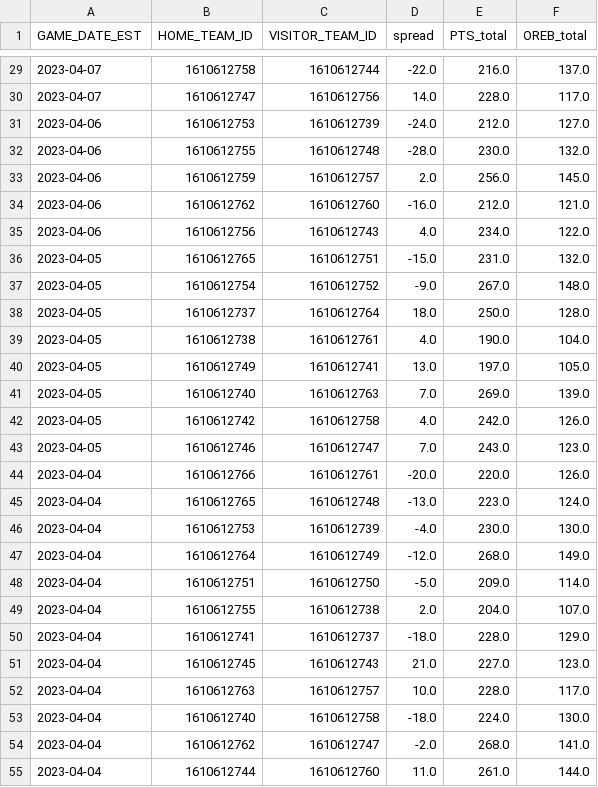
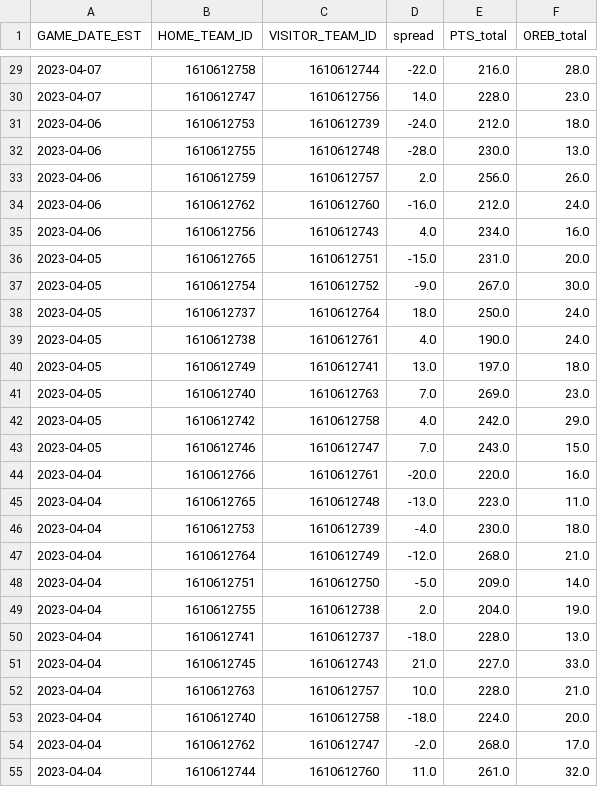
Before and after one commit to zuntue/playoffs_two, a CSV file: games_results.csv, drawn as a sheet; only a part is shown, gaps mark what is left out; the diff covers the shown part only.

```diff
--- a/games_results.csv
+++ b/games_results.csv
@@ -29,27 +29,27 @@ GAME_DATE_EST,HOME_TEAM_ID,VISITOR_TEAM_ID,spread,PTS_total,OREB_total
-2023-04-07,1610612758,1610612744,-22.0,216.0,137.0
-2023-04-07,1610612747,1610612756,14.0,228.0,117.0
-2023-04-06,1610612753,1610612739,-24.0,212.0,127.0
-2023-04-06,1610612755,1610612748,-28.0,230.0,132.0
-2023-04-06,1610612759,1610612757,2.0,256.0,145.0
-2023-04-06,1610612762,1610612760,-16.0,212.0,121.0
-2023-04-06,1610612756,1610612743,4.0,234.0,122.0
-2023-04-05,1610612765,1610612751,-15.0,231.0,132.0
-2023-04-05,1610612754,1610612752,-9.0,267.0,148.0
-2023-04-05,1610612737,1610612764,18.0,250.0,128.0
-2023-04-05,1610612738,1610612761,4.0,190.0,104.0
-2023-04-05,1610612749,1610612741,13.0,197.0,105.0
-2023-04-05,1610612740,1610612763,7.0,269.0,139.0
-2023-04-05,1610612742,1610612758,4.0,242.0,126.0
-2023-04-05,1610612746,1610612747,7.0,243.0,123.0
-2023-04-04,1610612766,1610612761,-20.0,220.0,126.0
-2023-04-04,1610612765,1610612748,-13.0,223.0,124.0
-2023-04-04,1610612753,1610612739,-4.0,230.0,130.0
-2023-04-04,1610612764,1610612749,-12.0,268.0,149.0
-2023-04-04,1610612751,1610612750,-5.0,209.0,114.0
-2023-04-04,1610612755,1610612738,2.0,204.0,107.0
-2023-04-04,1610612741,1610612737,-18.0,228.0,129.0
-2023-04-04,1610612745,1610612743,21.0,227.0,123.0
-2023-04-04,1610612763,1610612757,10.0,228.0,117.0
-2023-04-04,1610612740,1610612758,-18.0,224.0,130.0
-2023-04-04,1610612762,1610612747,-2.0,268.0,141.0
-2023-04-04,1610612744,1610612760,11.0,261.0,144.0
+2023-04-07,1610612758,1610612744,-22.0,216.0,28.0
+2023-04-07,1610612747,1610612756,14.0,228.0,23.0
+2023-04-06,1610612753,1610612739,-24.0,212.0,18.0
+2023-04-06,1610612755,1610612748,-28.0,230.0,13.0
+2023-04-06,1610612759,1610612757,2.0,256.0,26.0
+2023-04-06,1610612762,1610612760,-16.0,212.0,24.0
+2023-04-06,1610612756,1610612743,4.0,234.0,16.0
+2023-04-05,1610612765,1610612751,-15.0,231.0,20.0
+2023-04-05,1610612754,1610612752,-9.0,267.0,30.0
+2023-04-05,1610612737,1610612764,18.0,250.0,24.0
+2023-04-05,1610612738,1610612761,4.0,190.0,24.0
+2023-04-05,1610612749,1610612741,13.0,197.0,18.0
+2023-04-05,1610612740,1610612763,7.0,269.0,23.0
+2023-04-05,1610612742,1610612758,4.0,242.0,29.0
+2023-04-05,1610612746,1610612747,7.0,243.0,15.0
+2023-04-04,1610612766,1610612761,-20.0,220.0,16.0
+2023-04-04,1610612765,1610612748,-13.0,223.0,11.0
+2023-04-04,1610612753,1610612739,-4.0,230.0,18.0
+2023-04-04,1610612764,1610612749,-12.0,268.0,21.0
+2023-04-04,1610612751,1610612750,-5.0,209.0,14.0
+2023-04-04,1610612755,1610612738,2.0,204.0,19.0
+2023-04-04,1610612741,1610612737,-18.0,228.0,13.0
+2023-04-04,1610612745,1610612743,21.0,227.0,33.0
+2023-04-04,1610612763,1610612757,10.0,228.0,21.0
+2023-04-04,1610612740,1610612758,-18.0,224.0,20.0
+2023-04-04,1610612762,1610612747,-2.0,268.0,17.0
+2023-04-04,1610612744,1610612760,11.0,261.0,32.0
```
Also changed, not shown: 28 edited cells elsewhere in this file, results.csv, 1 other file.
